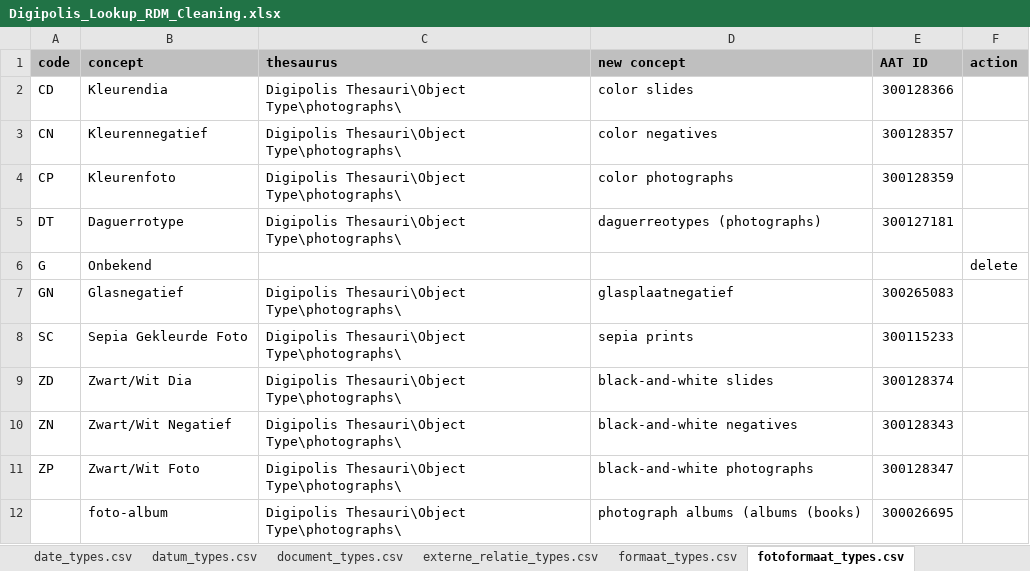
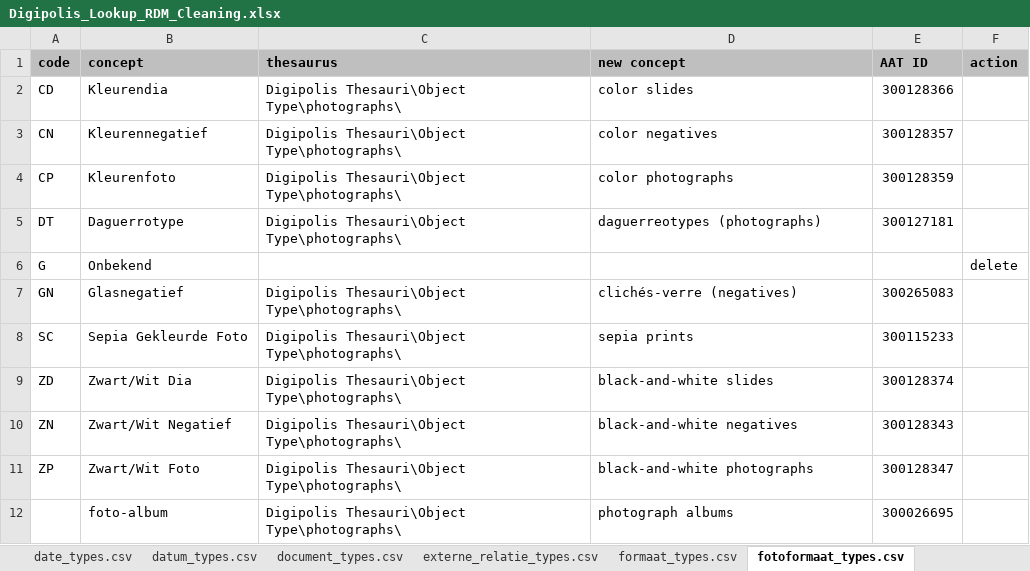
Before and after one commit to delving/digipolis-arches-pkg, an Excel workbook: admin/rdm/Digipolis_Lookup_RDM_Cleaning.xlsx, sheet fotoformaat_types.csv, drawn as a sheet; values as stored, in another font and other column widths than the file's, no borders; the diff names each change by its address in the sheet, - before the commit and + after, or states it on an @@ line.

```diff
--- a/admin/rdm/Digipolis_Lookup_RDM_Cleaning.xlsx (sheet fotoformaat_types.csv)
+++ b/admin/rdm/Digipolis_Lookup_RDM_Cleaning.xlsx (sheet fotoformaat_types.csv)
-D7 (new concept): glasplaatnegatief
+D7 (new concept): clichés-verre (negatives)
-D12 (new concept): photograph albums (albums (books)
+D12 (new concept): photograph albums
```
Also changed, not shown: sheet document_types.csv, sheet schrijftechniek_types.csv, sheet date_types.csv, sheet record_types.csv, sheet kleur_types.csv, admin/rdm/Digiplois_RDM_not_ObjK.xlsx, 1 other file.
